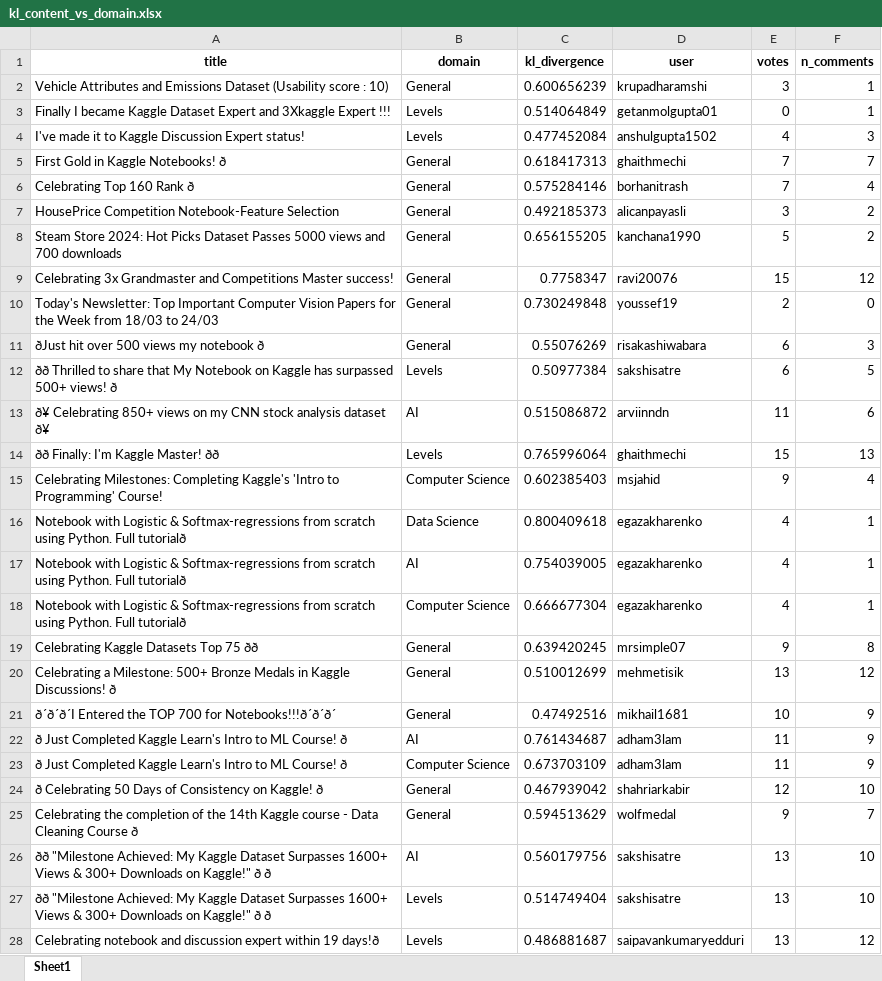
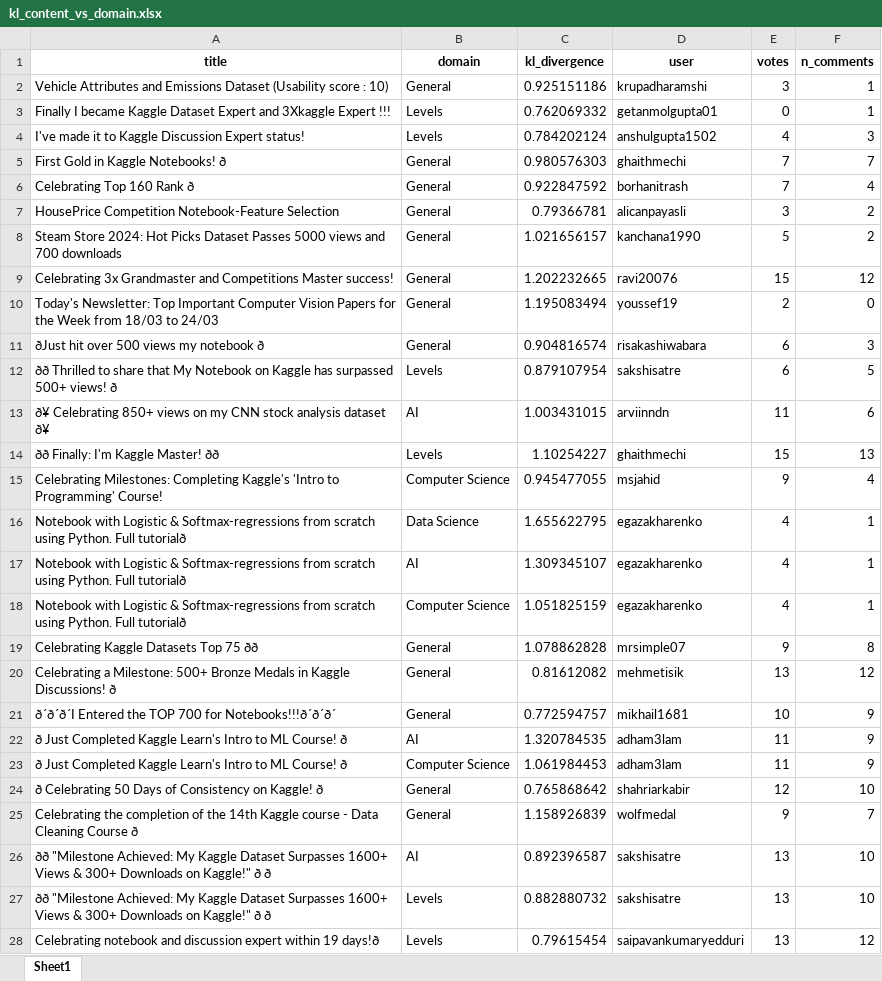
Before and after one commit to jblanco89/DQ-LLM-MD, an Excel workbook: src/results/kl_content_vs_domain.xlsx, sheet Sheet1, drawn as a sheet; only a part is shown; values as stored, in another font and other column widths than the file's, no borders; the diff covers the shown part only; the diff names each change by its address in the sheet, - before the commit and + after, or states it on an @@ line.

```diff
--- a/src/results/kl_content_vs_domain.xlsx (sheet Sheet1)
+++ b/src/results/kl_content_vs_domain.xlsx (sheet Sheet1)
-C2 (kl_divergence): 0.600656239
+C2 (kl_divergence): 0.925151186
-C3 (kl_divergence): 0.514064849
+C3 (kl_divergence): 0.762069332
-C4 (kl_divergence): 0.477452084
+C4 (kl_divergence): 0.784202124
-C5 (kl_divergence): 0.618417313
+C5 (kl_divergence): 0.980576303
-C6 (kl_divergence): 0.575284146
+C6 (kl_divergence): 0.922847592
-C7 (kl_divergence): 0.492185373
+C7 (kl_divergence): 0.79366781
-C8 (kl_divergence): 0.656155205
+C8 (kl_divergence): 1.021656157
-C9 (kl_divergence): 0.7758347
+C9 (kl_divergence): 1.202232665
-C10 (kl_divergence): 0.730249848
+C10 (kl_divergence): 1.195083494
-C11 (kl_divergence): 0.55076269
+C11 (kl_divergence): 0.904816574
-C12 (kl_divergence): 0.50977384
+C12 (kl_divergence): 0.879107954
-C13 (kl_divergence): 0.515086872
+C13 (kl_divergence): 1.003431015
-C14 (kl_divergence): 0.765996064
+C14 (kl_divergence): 1.10254227
-C15 (kl_divergence): 0.602385403
+C15 (kl_divergence): 0.945477055
-C16 (kl_divergence): 0.800409618
+C16 (kl_divergence): 1.655622795
-C17 (kl_divergence): 0.754039005
+C17 (kl_divergence): 1.309345107
-C18 (kl_divergence): 0.666677304
+C18 (kl_divergence): 1.051825159
-C19 (kl_divergence): 0.639420245
+C19 (kl_divergence): 1.078862828
-C20 (kl_divergence): 0.510012699
+C20 (kl_divergence): 0.81612082
-C21 (kl_divergence): 0.47492516
+C21 (kl_divergence): 0.772594757
-C22 (kl_divergence): 0.761434687
+C22 (kl_divergence): 1.320784535
-C23 (kl_divergence): 0.673703109
+C23 (kl_divergence): 1.061984453
-C24 (kl_divergence): 0.467939042
+C24 (kl_divergence): 0.765868642
-C25 (kl_divergence): 0.594513629
+C25 (kl_divergence): 1.158926839
-C26 (kl_divergence): 0.560179756
+C26 (kl_divergence): 0.892396587
-C27 (kl_divergence): 0.514749404
+C27 (kl_divergence): 0.882880732
-C28 (kl_divergence): 0.486881687
+C28 (kl_divergence): 0.79615454
```
Also changed, not shown: 452 edited cells elsewhere in this sheet, 4 other files.
